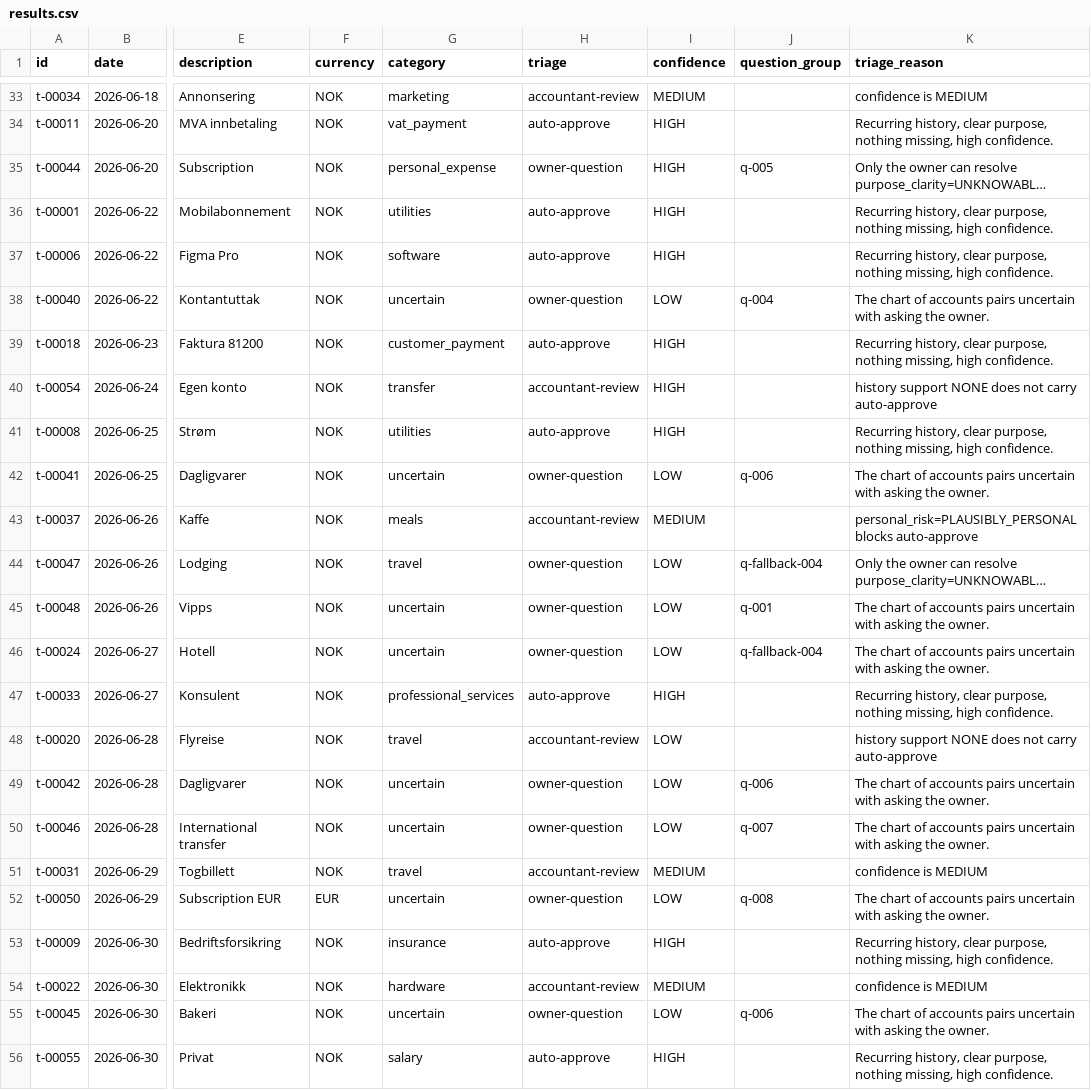
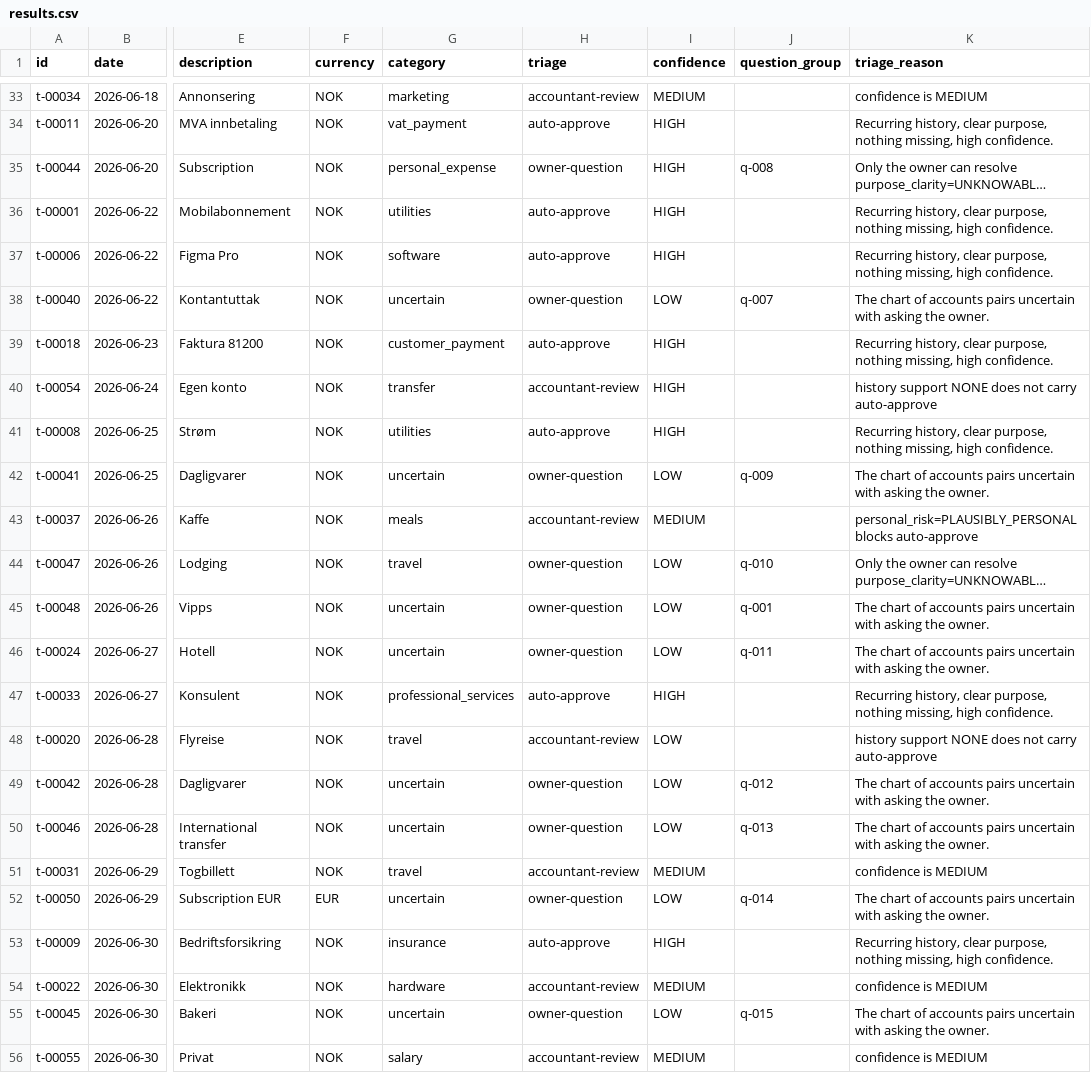
Before and after one commit to nkristoffersen/transaction-classification, a CSV file: results.csv, drawn as a sheet; only a part is shown, gaps mark what is left out; long unchanged cells end in …; the diff covers the shown part only; the diff names each change by its address in the sheet, - before the commit and + after, or states it on an @@ line.

Commit message:
results and measurement report from the full run

```diff
--- a/results.csv
+++ b/results.csv
-J35 (question_group): q-005
+J35 (question_group): q-008
-J38 (question_group): q-004
+J38 (question_group): q-007
-J42 (question_group): q-006
+J42 (question_group): q-009
-J44 (question_group): q-fallback-004
+J44 (question_group): q-010
-J46 (question_group): q-fallback-004
+J46 (question_group): q-011
-J49 (question_group): q-006
+J49 (question_group): q-012
-J50 (question_group): q-007
+J50 (question_group): q-013
-J52 (question_group): q-008
+J52 (question_group): q-014
-J55 (question_group): q-006
+J55 (question_group): q-015
-H56 (triage): auto-approve
+H56 (triage): accountant-review
-I56 (confidence): HIGH
+I56 (confidence): MEDIUM
-K56 (triage_reason): Recurring history, clear purpose, nothing missing, high confidence.
+K56 (triage_reason): confidence is MEDIUM
```
Also changed, not shown: 5 edited cells elsewhere in this file, 3 other files.
